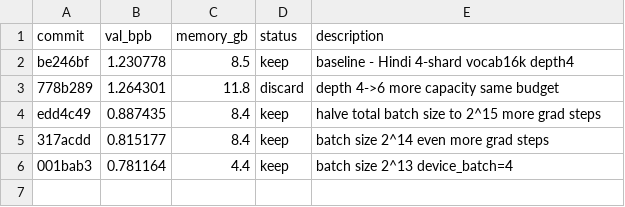
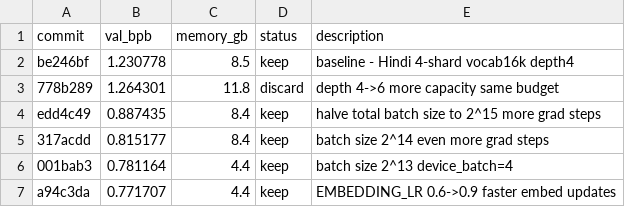
Before and after one commit to ayushisahu222/hindi-llm-autoresearch, a TSV file: results.tsv, drawn as a sheet.

Commit message:
experiment: EMBEDDING_LR 0.6->0.9 faster embed updates

```diff
--- a/results.tsv
+++ b/results.tsv
@@ -6 +6,2 @@ edd4c49	0.887435	8.4	keep	halve total batch size to 2^15 more grad steps
 001bab3	0.781164	4.4	keep	batch size 2^13 device_batch=4
+a94c3da	0.771707	4.4	keep	EMBEDDING_LR 0.6->0.9 faster embed updates
```
Also changed, not shown: 1 other file.
